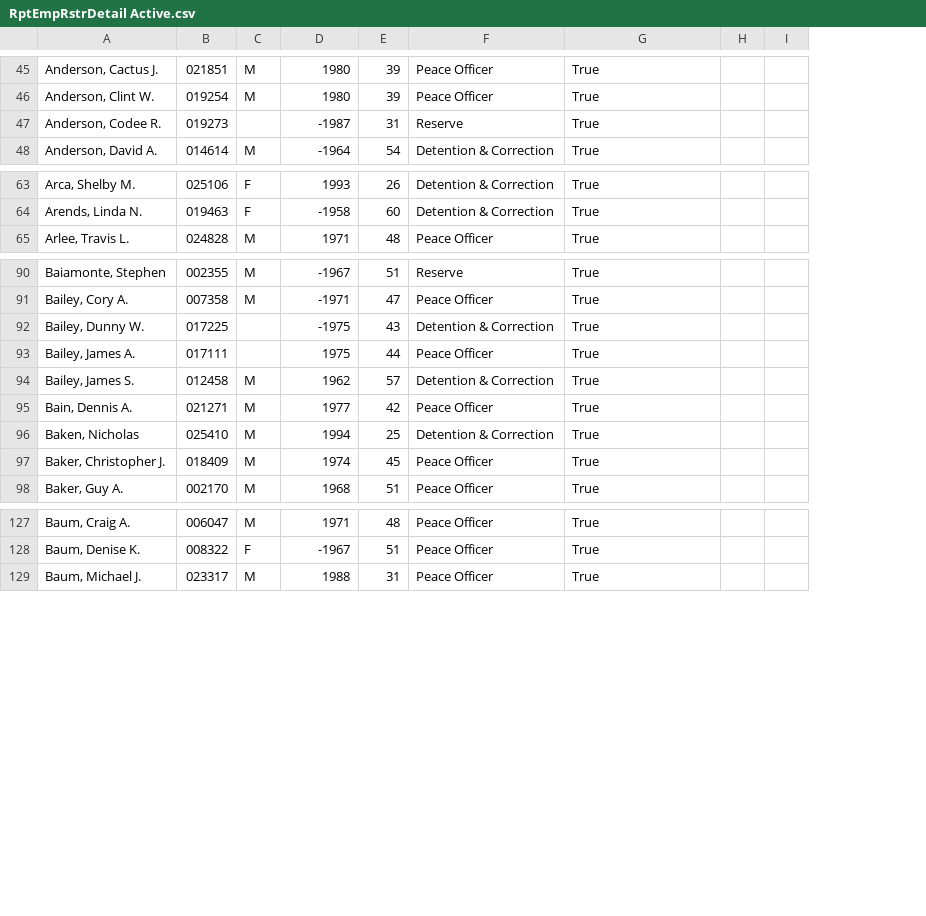
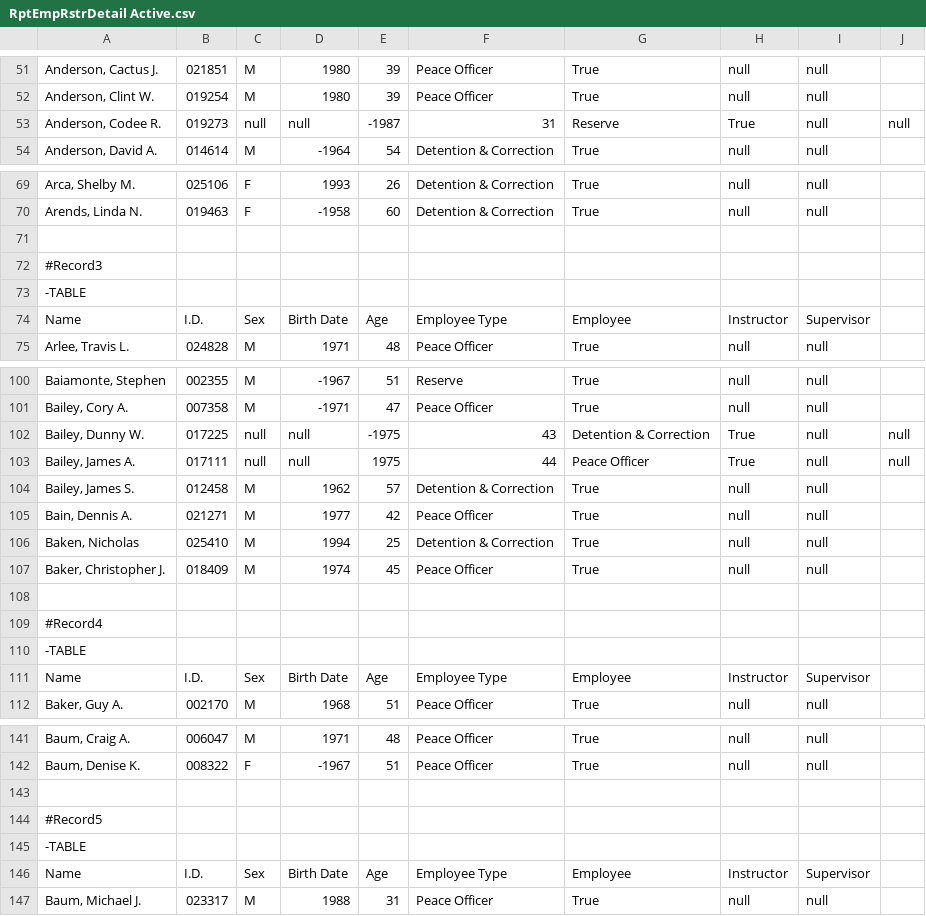
Before and after one commit to ucbepic/TWIX, a CSV file: data/truths/key_value_truth/certification/MT/RptEmpRstrDetail Active.csv, drawn as a sheet; only a part is shown, gaps mark what is left out; removed rows and columns are numbered as before the commit, all else as after; the diff covers the shown part only; the diff names each change by its address in the sheet, - before the commit and + after, or states it on an @@ line.

```diff
--- a/data/truths/key_value_truth/certification/MT/RptEmpRstrDetail Active.csv
+++ b/data/truths/key_value_truth/certification/MT/RptEmpRstrDetail Active.csv
-column H, empty
-column I, empty
+column H, rows 51-54: null | null | True | null; rows 69-70: null | null; row 75: null; rows 100-107: null | null | True | True | null | null | null | null; row 112: null; rows 141-142: null | null; row 147: null
+column I, rows 51-54: all null; rows 69-70: null | null; row 75: null; rows 100-107: all null; row 112: null; rows 141-142: null | null; row 147: null
+column J, row 53: null; rows 102-103: null | null
-C53: (empty)
+C53: null
-D53: -1987
+D53: null
-E53: 31
+E53: -1987
-F53: Reserve
+F53: 31
-G53: True
+G53: Reserve
+row 71: (empty)
+row 72: #Record3
+row 73: -TABLE
+row 74: Name | I.D. | Sex | Birth Date | Age | Employee Type | Employee | Instructor | Supervisor
-C102:C103: (empty)
+C102:C103: null
-D102: -1975
+D102: null
-E102: 43
+E102: -1975
-F102: Detention & Correction
+F102: 43
-G102: True
+G102: Detention & Correction
-D103: 1975
+D103: null
-E103: 44
+E103: 1975
-F103: Peace Officer
+F103: 44
-G103: True
+G103: Peace Officer
+row 108: (empty)
+row 109: #Record4
+row 110: -TABLE
+row 111: Name | I.D. | Sex | Birth Date | Age | Employee Type | Employee | Instructor | Supervisor
+row 143: (empty)
+row 144: #Record5
+row 145: -TABLE
+row 146: Name | I.D. | Sex | Birth Date | Age | Employee Type | Employee | Instructor | Supervisor
```
Also changed, not shown: 6 added rows and 45 edited cells elsewhere in this file, data/truths/key_value_truth/certification/IA/Active_Employment.csv, data/truths/key_value_truth/complaints & use of force/Champaign IL Police Complaints/Complaints_Info.csv, 53 other files.
